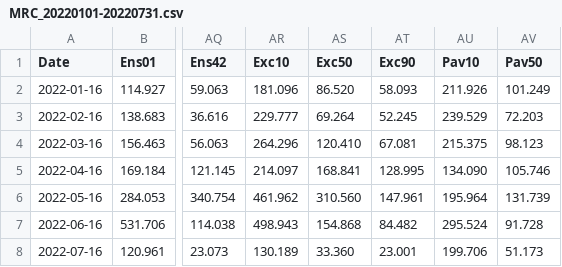
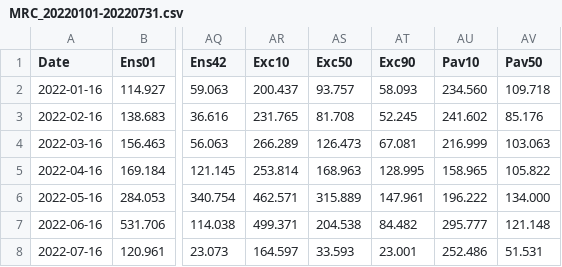
Before and after one commit to fallspinach/cw3e-water-supply-heroku, a CSV file: assets/forecast/MRC_20220101-20220731.csv, drawn as a sheet; only a part is shown, gaps mark what is left out; the diff names each change by its address in the sheet, - before the commit and + after, or states it on an @@ line.

```diff
--- a/assets/forecast/MRC_20220101-20220731.csv
+++ b/assets/forecast/MRC_20220101-20220731.csv
-AR2 (Exc10): 181.096
+AR2 (Exc10): 200.437
-AS2 (Exc50): 86.520
+AS2 (Exc50): 93.757
-AU2 (Pav10): 211.926
+AU2 (Pav10): 234.560
-AV2 (Pav50): 101.249
+AV2 (Pav50): 109.718
-AR3 (Exc10): 229.777
+AR3 (Exc10): 231.765
-AS3 (Exc50): 69.264
+AS3 (Exc50): 81.708
-AU3 (Pav10): 239.529
+AU3 (Pav10): 241.602
-AV3 (Pav50): 72.203
+AV3 (Pav50): 85.176
-AR4 (Exc10): 264.296
+AR4 (Exc10): 266.289
-AS4 (Exc50): 120.410
+AS4 (Exc50): 126.473
-AU4 (Pav10): 215.375
+AU4 (Pav10): 216.999
-AV4 (Pav50): 98.123
+AV4 (Pav50): 103.063
-AR5 (Exc10): 214.097
+AR5 (Exc10): 253.814
-AS5 (Exc50): 168.841
+AS5 (Exc50): 168.963
-AU5 (Pav10): 134.090
+AU5 (Pav10): 158.965
-AV5 (Pav50): 105.746
+AV5 (Pav50): 105.822
-AR6 (Exc10): 461.962
+AR6 (Exc10): 462.571
-AS6 (Exc50): 310.560
+AS6 (Exc50): 315.889
-AU6 (Pav10): 195.964
+AU6 (Pav10): 196.222
-AV6 (Pav50): 131.739
+AV6 (Pav50): 134.000
-AR7 (Exc10): 498.943
+AR7 (Exc10): 499.371
-AS7 (Exc50): 154.868
+AS7 (Exc50): 204.538
-AU7 (Pav10): 295.524
+AU7 (Pav10): 295.777
-AV7 (Pav50): 91.728
+AV7 (Pav50): 121.148
-AR8 (Exc10): 130.189
+AR8 (Exc10): 164.597
-AS8 (Exc50): 33.360
+AS8 (Exc50): 33.593
-AU8 (Pav10): 199.706
+AU8 (Pav10): 252.486
-AV8 (Pav50): 51.173
+AV8 (Pav50): 51.531
```
Also changed, not shown: assets/forecast/AMF_20220101-20220731.csv, assets/forecast/CSN_20220101-20220731.csv, 21 other files.
